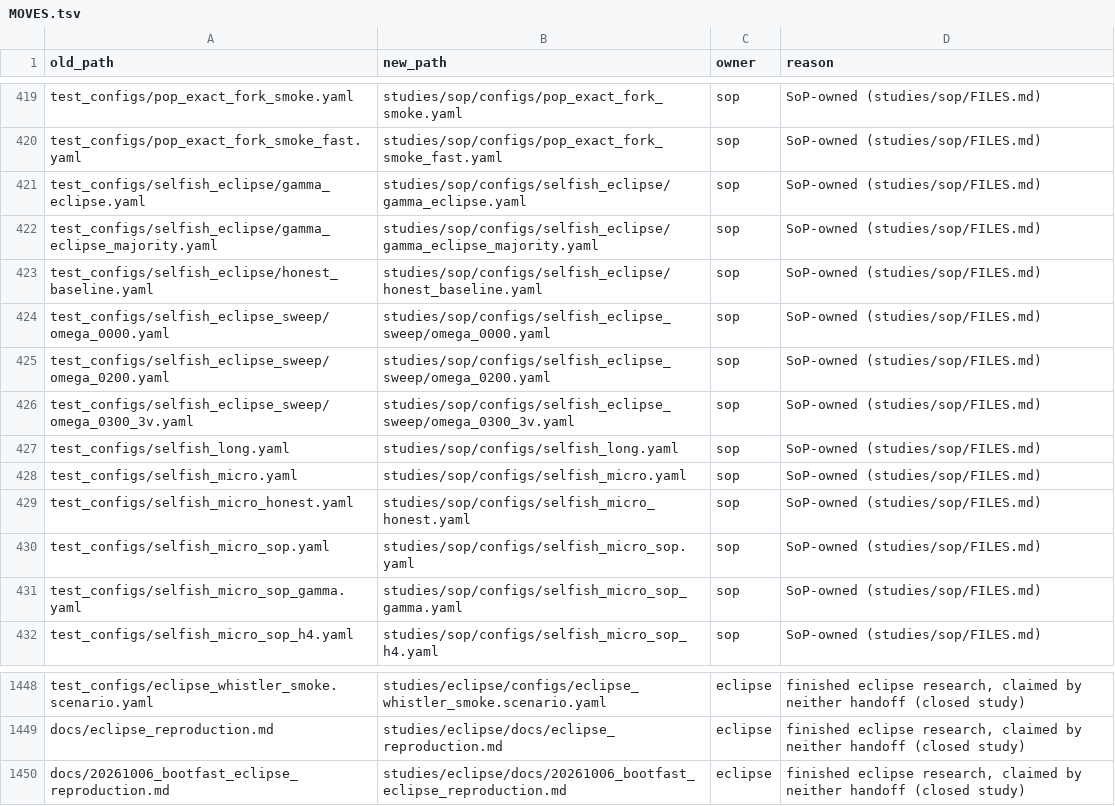
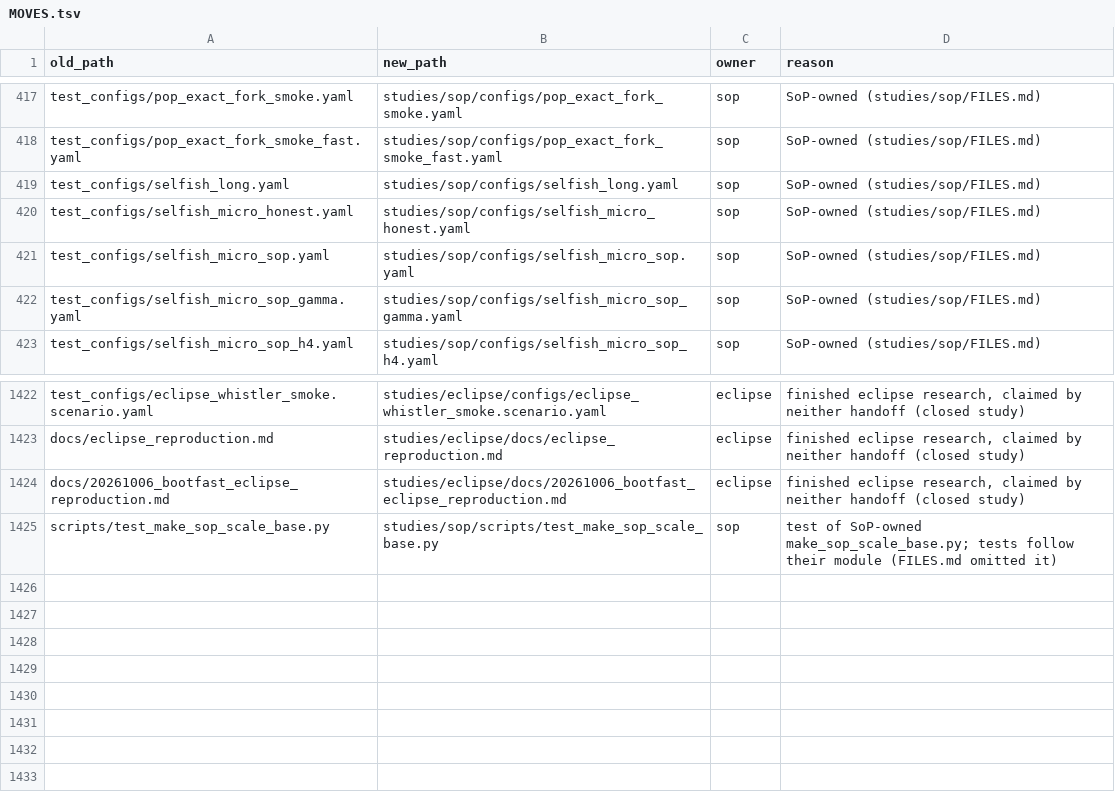
Before and after one commit to Fountain5405/monerosim, a TSV file: studies/MOVES.tsv, drawn as a sheet; only a part is shown, gaps mark what is left out; removed rows and columns are numbered as before the commit, all else as after; the diff covers the shown part only; the diff names each change by its address in the sheet, - before the commit and + after, or states it on an @@ line.

Commit message:
move: keep the core-used selfish-mining configs and sop_health_check in core
Applies the ownership rule ("code that core or several studies use but
don't change stays in core") to files SoP's FILES.md claimed by glob. Pure
renames.

These 26 files go back to their original paths, and their rows leave
studies/MOVES.tsv:
- test_configs/selfish_micro.yaml, selfish_release2.yaml, selfish_scaled.yaml
  and selfish_scaled_mid.yaml;
- test_configs/selfish_sweep/, selfish_sweep_release2/, selfish_eclipse/,
  selfish_eclipse_sweep/ and selfish_phase2/ to selfish_phase4/;
- scripts/sop_health_check.py and its test.

Why: core's tests (scripts/test_selfish_configs.py,
test_selfish_phase2_configs.py), docs/SELFISH_MINING.md and
scripts/selfish_matrix.py (which imports sop_health_check) use them, and
sop-research never changed them (FILES.md marks no star on any of them).
selfish_phase3 has no core reference; it stays with its siblings (rule 8).

scripts/test_make_sop_scale_base.py moves to studies/sop/scripts/, next to
the module it tests, which FILES.md listed without its test.

```diff
--- a/studies/MOVES.tsv
+++ b/studies/MOVES.tsv
-row 421: test_configs/selfish_eclipse/gamma_eclipse.yaml | studies/sop/configs/selfish_eclipse/gamma_eclipse.yaml | sop | SoP-owned (studies/sop/FILES.md)
-row 422: test_configs/selfish_eclipse/gamma_eclipse_majority.yaml | studies/sop/configs/selfish_eclipse/gamma_eclipse_majority.yaml | sop | SoP-owned (studies/sop/FILES.md)
-row 423: test_configs/selfish_eclipse/honest_baseline.yaml | studies/sop/configs/selfish_eclipse/honest_baseline.yaml | sop | SoP-owned (studies/sop/FILES.md)
-row 424: test_configs/selfish_eclipse_sweep/omega_0000.yaml | studies/sop/configs/selfish_eclipse_sweep/omega_0000.yaml | sop | SoP-owned (studies/sop/FILES.md)
-row 425: test_configs/selfish_eclipse_sweep/omega_0200.yaml | studies/sop/configs/selfish_eclipse_sweep/omega_0200.yaml | sop | SoP-owned (studies/sop/FILES.md)
-row 426: test_configs/selfish_eclipse_sweep/omega_0300_3v.yaml | studies/sop/configs/selfish_eclipse_sweep/omega_0300_3v.yaml | sop | SoP-owned (studies/sop/FILES.md)
-row 428: test_configs/selfish_micro.yaml | studies/sop/configs/selfish_micro.yaml | sop | SoP-owned (studies/sop/FILES.md)
+row 1425: scripts/test_make_sop_scale_base.py | studies/sop/scripts/test_make_sop_scale_base.py | sop | test of SoP-owned make_sop_scale_base.py; tests follow their module (FILES.md omitted it)
```
Also changed, not shown: 19 removed rows elsewhere in this file, 27 other files.
